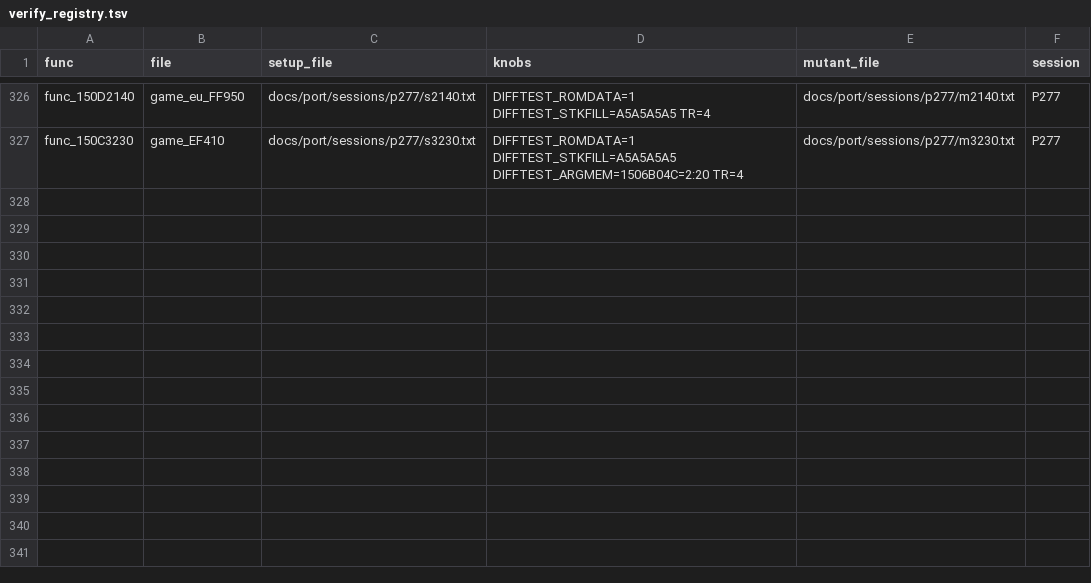
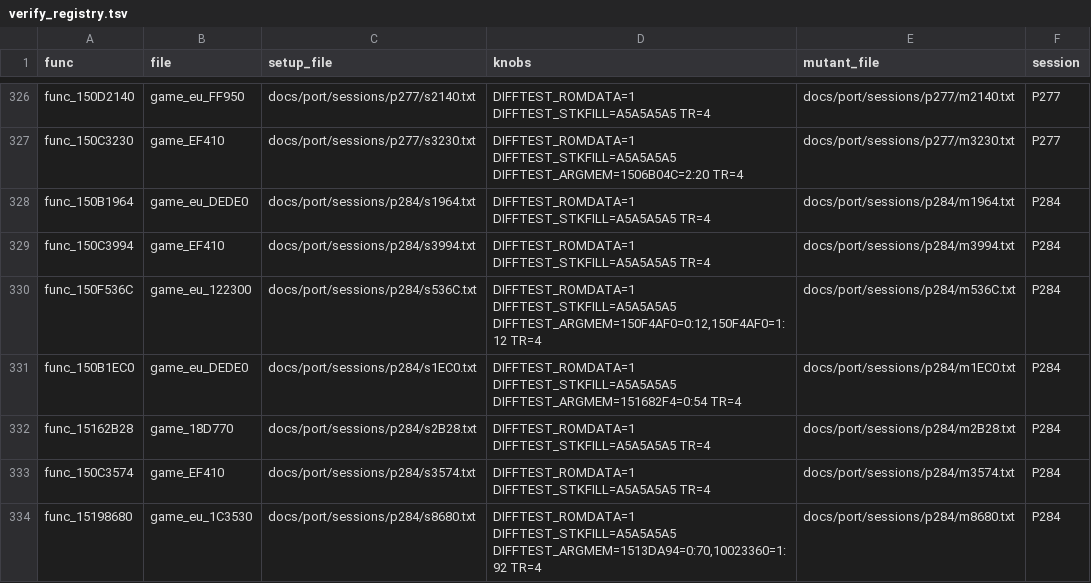
Before and after one commit to Sorikairox/conker-eu-port, a TSV file: tools/port/verify_registry.tsv, drawn as a sheet; only a part is shown, gaps mark what is left out.

```diff
--- a/tools/port/verify_registry.tsv
+++ b/tools/port/verify_registry.tsv
@@ -327 +327,8 @@ func_150D2140	game_eu_FF950	docs/port/sessions/p277/s2140.txt	DIFFTEST_ROMDATA=1
 func_150C3230	game_EF410	docs/port/sessions/p277/s3230.txt	DIFFTEST_ROMDATA=1 DIFFTEST_STKFILL=A5A5A5A5 DIFFTEST_ARGMEM=1506B04C=2:20 TR=4	docs/port/sessions/p277/m3230.txt	P277
+func_150B1964	game_eu_DEDE0	docs/port/sessions/p284/s1964.txt	DIFFTEST_ROMDATA=1 DIFFTEST_STKFILL=A5A5A5A5 TR=4	docs/port/sessions/p284/m1964.txt	P284
+func_150C3994	game_EF410	docs/port/sessions/p284/s3994.txt	DIFFTEST_ROMDATA=1 DIFFTEST_STKFILL=A5A5A5A5 TR=4	docs/port/sessions/p284/m3994.txt	P284
+func_150F536C	game_eu_122300	docs/port/sessions/p284/s536C.txt	DIFFTEST_ROMDATA=1 DIFFTEST_STKFILL=A5A5A5A5 DIFFTEST_ARGMEM=150F4AF0=0:12,150F4AF0=1:12 TR=4	docs/port/sessions/p284/m536C.txt	P284
+func_150B1EC0	game_eu_DEDE0	docs/port/sessions/p284/s1EC0.txt	DIFFTEST_ROMDATA=1 DIFFTEST_STKFILL=A5A5A5A5 DIFFTEST_ARGMEM=151682F4=0:54 TR=4	docs/port/sessions/p284/m1EC0.txt	P284
+func_15162B28	game_18D770	docs/port/sessions/p284/s2B28.txt	DIFFTEST_ROMDATA=1 DIFFTEST_STKFILL=A5A5A5A5 TR=4	docs/port/sessions/p284/m2B28.txt	P284
+func_150C3574	game_EF410	docs/port/sessions/p284/s3574.txt	DIFFTEST_ROMDATA=1 DIFFTEST_STKFILL=A5A5A5A5 TR=4	docs/port/sessions/p284/m3574.txt	P284
+func_15198680	game_eu_1C3530	docs/port/sessions/p284/s8680.txt	DIFFTEST_ROMDATA=1 DIFFTEST_STKFILL=A5A5A5A5 DIFFTEST_ARGMEM=1513DA94=0:70,10023360=1:92 TR=4	docs/port/sessions/p284/m8680.txt	P284
```
Also changed, not shown: docs/progress/sessions.tsv, 21 other files.
